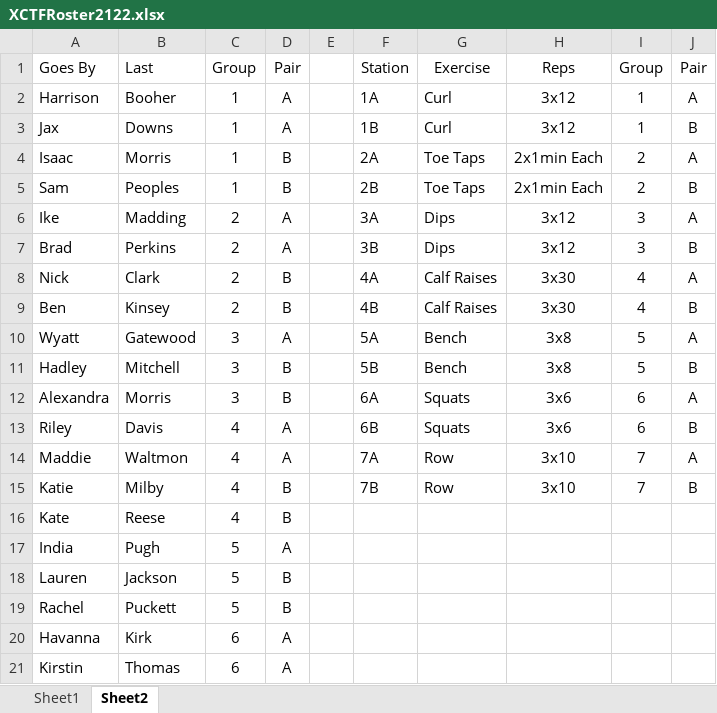
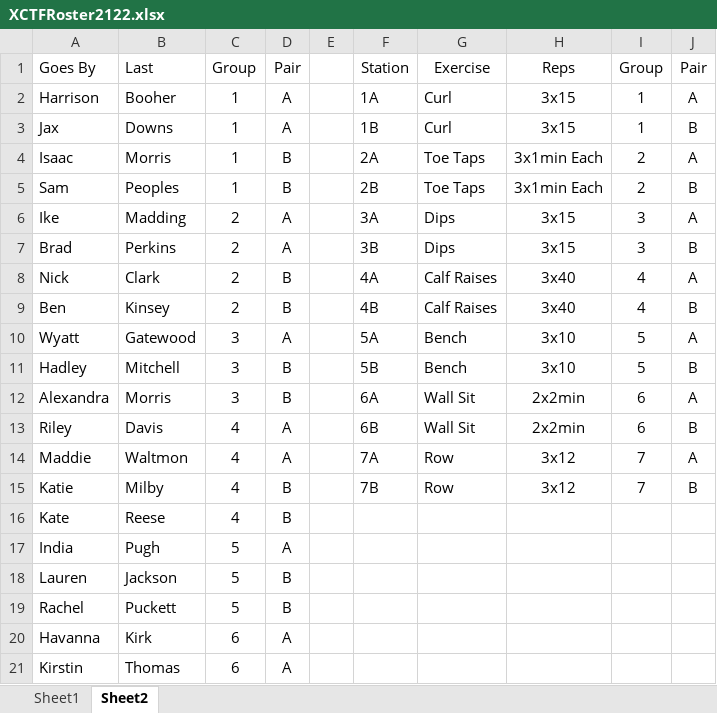
Before and after one commit to gcxcluke/Calendar, an Excel workbook: XCTFRoster2122.xlsx, sheet Sheet2, drawn as a sheet; only a part is shown; values as stored, in another font and other column widths than the file's, no borders; the diff names each change by its address in the sheet, - before the commit and + after, or states it on an @@ line.

```diff
--- a/XCTFRoster2122.xlsx (sheet Sheet2)
+++ b/XCTFRoster2122.xlsx (sheet Sheet2)
-H2:H3: 3x12
+H2:H3: 3x15
-H4:H5: 2x1min Each
+H4:H5: 3x1min Each
-H6:H7: 3x12
+H6:H7: 3x15
-H8:H9: 3x30
+H8:H9: 3x40
-H10:H11: 3x8
+H10:H11: 3x10
-G12:G13: Squats
+G12:G13: Wall Sit
-H12:H13: 3x6
+H12:H13: 2x2min
-H14:H15: 3x10
+H14:H15: 3x12
```
Also changed, not shown: 1 other file.
